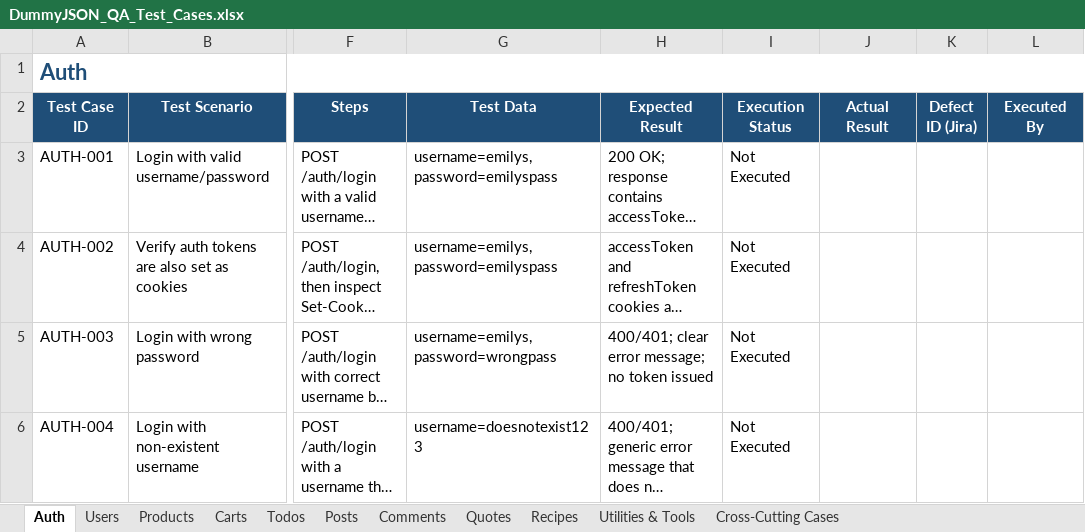
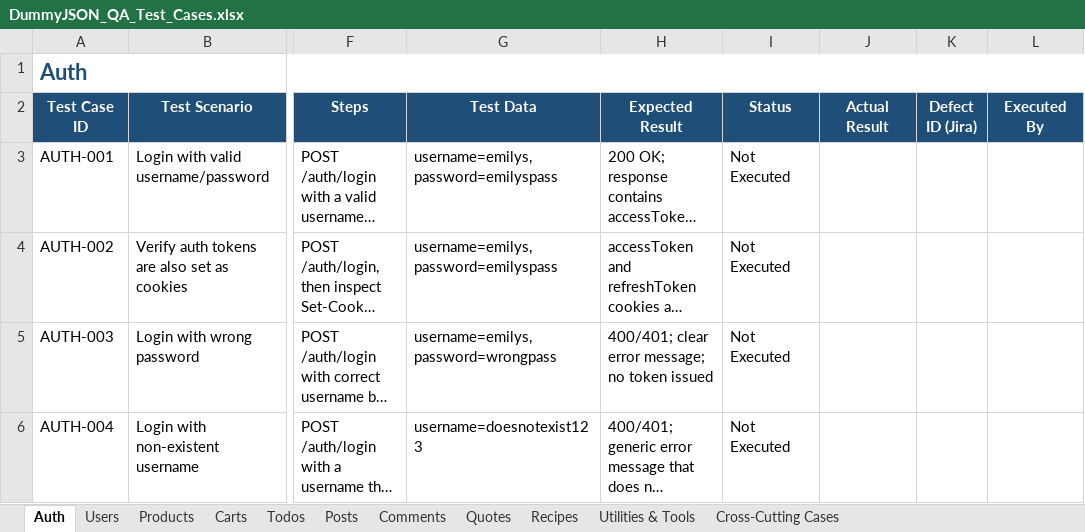
Before and after one commit to mernaaamer/dummyjson-qa-automation, an Excel workbook: DummyJSON_QA_Test_Cases.xlsx, sheet Auth, drawn as a sheet; only a part is shown, gaps mark what is left out; long unchanged cells end in …; values as stored, in another font and other column widths than the file's, no borders; the diff names each change by its address in the sheet, - before the commit and + after, or states it on an @@ line.

```diff
--- a/DummyJSON_QA_Test_Cases.xlsx (sheet Auth)
+++ b/DummyJSON_QA_Test_Cases.xlsx (sheet Auth)
-I2: Execution Status
+I2: Status
```
Also changed, not shown: 3 other files.
